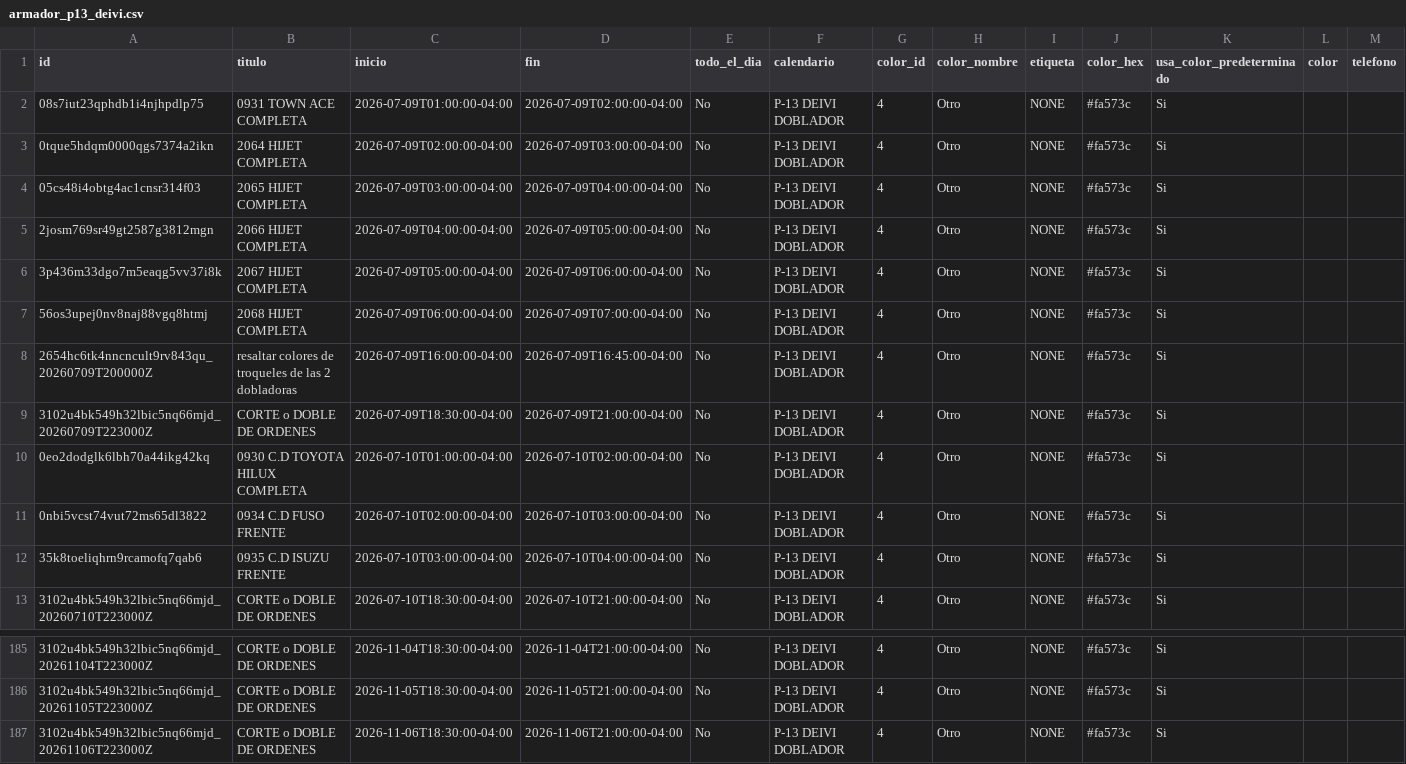
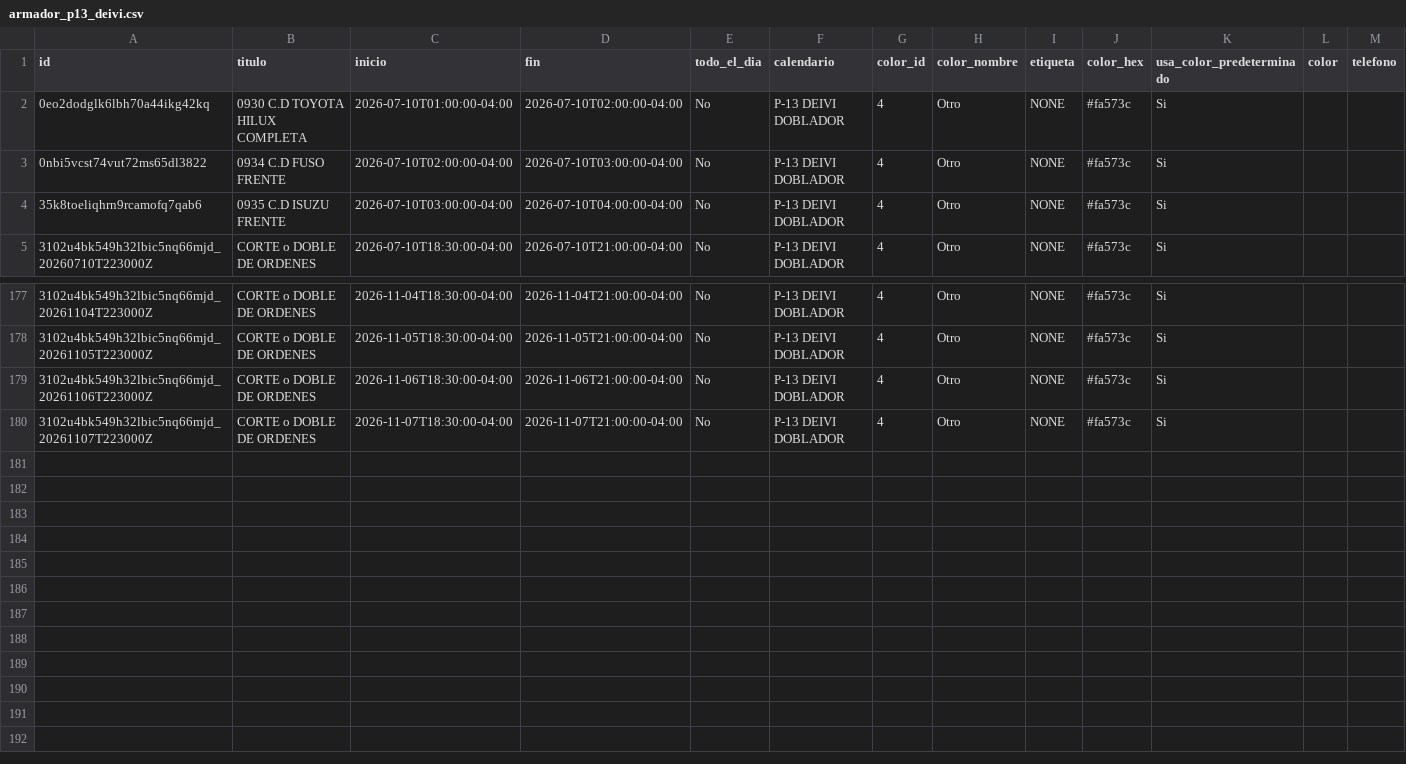
Before and after one commit to Osiris-14/rubio-defensa-ticket, a CSV file: public/data/calendario_armadores/armador_p13_deivi.csv, drawn as a sheet; only a part is shown, gaps mark what is left out; removed rows and columns are numbered as before the commit, all else as after; rows hold the shown columns only; the diff names each change by its address in the sheet, - before the commit and + after, or states it on an @@ line.

```diff
--- a/public/data/calendario_armadores/armador_p13_deivi.csv
+++ b/public/data/calendario_armadores/armador_p13_deivi.csv
-row 2: 08s7iut23qphdb1i4njhpdlp75 | 0931 TOWN ACE COMPLETA | 2026-07-09T01:00:00-04:00 | 2026-07-09T02:00:00-04:00 | No | P-13 DEIVI DOBLADOR | 4 | Otro | NONE | #fa573c | Si
-row 3: 0tque5hdqm0000qgs7374a2ikn | 2064 HIJET COMPLETA | 2026-07-09T02:00:00-04:00 | 2026-07-09T03:00:00-04:00 | No | P-13 DEIVI DOBLADOR | 4 | Otro | NONE | #fa573c | Si
-row 4: 05cs48i4obtg4ac1cnsr314f03 | 2065 HIJET COMPLETA | 2026-07-09T03:00:00-04:00 | 2026-07-09T04:00:00-04:00 | No | P-13 DEIVI DOBLADOR | 4 | Otro | NONE | #fa573c | Si
-row 5: 2josm769sr49gt2587g3812mgn | 2066 HIJET COMPLETA | 2026-07-09T04:00:00-04:00 | 2026-07-09T05:00:00-04:00 | No | P-13 DEIVI DOBLADOR | 4 | Otro | NONE | #fa573c | Si
-row 6: 3p436m33dgo7m5eaqg5vv37i8k | 2067 HIJET COMPLETA | 2026-07-09T05:00:00-04:00 | 2026-07-09T06:00:00-04:00 | No | P-13 DEIVI DOBLADOR | 4 | Otro | NONE | #fa573c | Si
-row 7: 56os3upej0nv8naj88vgq8htmj | 2068 HIJET COMPLETA | 2026-07-09T06:00:00-04:00 | 2026-07-09T07:00:00-04:00 | No | P-13 DEIVI DOBLADOR | 4 | Otro | NONE | #fa573c | Si
-row 8: 2654hc6tk4nncncult9rv843qu_20260709T200000Z | resaltar colores de troqueles de las 2 dobladoras | 2026-07-09T16:00:00-04:00 | 2026-07-09T16:45:00-04:00 | No | P-13 DEIVI DOBLADOR | 4 | Otro | NONE | #fa573c | Si
-row 9: 3102u4bk549h32lbic5nq66mjd_20260709T223000Z | CORTE o DOBLE DE ORDENES | 2026-07-09T18:30:00-04:00 | 2026-07-09T21:00:00-04:00 | No | P-13 DEIVI DOBLADOR | 4 | Otro | NONE | #fa573c | Si
+row 180: 3102u4bk549h32lbic5nq66mjd_20261107T223000Z | CORTE o DOBLE DE ORDENES | 2026-11-07T18:30:00-04:00 | 2026-11-07T21:00:00-04:00 | No | P-13 DEIVI DOBLADOR | 4 | Otro | NONE | #fa573c | Si
```
Also changed, not shown: public/data/calendario_armadores/armador_encargado_fabricacion.csv, public/data/calendario_armadores/armador_puesto2.csv, 1 other file.
